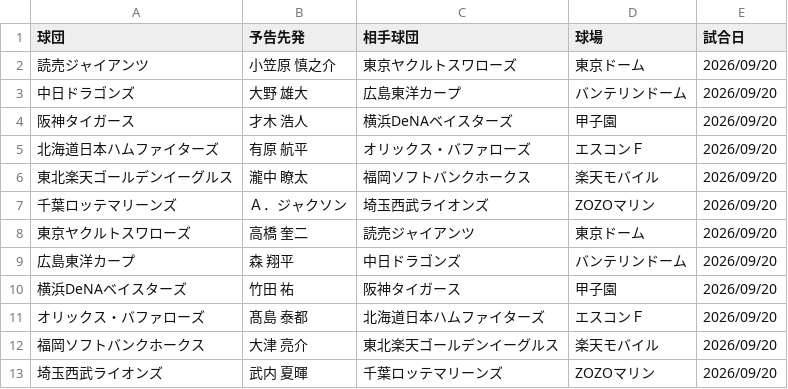
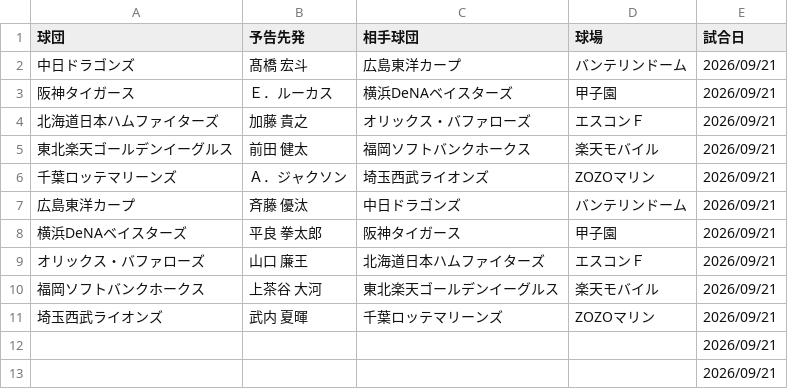
Before and after one commit to hitoshihirai07-hash/player-lens.pages, a CSV file: data/preview_starter.csv, drawn as a sheet.

```diff
--- a/data/preview_starter.csv
+++ b/data/preview_starter.csv
@@ -1,13 +1,13 @@
 球団,予告先発,相手球団,球場,試合日
-読売ジャイアンツ,小笠原 慎之介,東京ヤクルトスワローズ,東京ドーム,2026/09/20
-中日ドラゴンズ,大野 雄大,広島東洋カープ,バンテリンドーム,2026/09/20
-阪神タイガース,才木 浩人,横浜DeNAベイスターズ,甲子園,2026/09/20
-北海道日本ハムファイターズ,有原 航平,オリックス・バファローズ,エスコンＦ,2026/09/20
-東北楽天ゴールデンイーグルス,瀧中 瞭太,福岡ソフトバンクホークス,楽天モバイル,2026/09/20
-千葉ロッテマリーンズ,Ａ．ジャクソン,埼玉西武ライオンズ,ZOZOマリン,2026/09/20
-東京ヤクルトスワローズ,高橋 奎二,読売ジャイアンツ,東京ドーム,2026/09/20
-広島東洋カープ,森 翔平,中日ドラゴンズ,バンテリンドーム,2026/09/20
-横浜DeNAベイスターズ,竹田 祐,阪神タイガース,甲子園,2026/09/20
-オリックス・バファローズ,髙島 泰都,北海道日本ハムファイターズ,エスコンＦ,2026/09/20
-福岡ソフトバンクホークス,大津 亮介,東北楽天ゴールデンイーグルス,楽天モバイル,2026/09/20
-埼玉西武ライオンズ,武内 夏暉,千葉ロッテマリーンズ,ZOZOマリン,2026/09/20
+中日ドラゴンズ,髙橋 宏斗,広島東洋カープ,バンテリンドーム,2026/09/21
+阪神タイガース,Ｅ．ルーカス,横浜DeNAベイスターズ,甲子園,2026/09/21
+北海道日本ハムファイターズ,加藤 貴之,オリックス・バファローズ,エスコンＦ,2026/09/21
+東北楽天ゴールデンイーグルス,前田 健太,福岡ソフトバンクホークス,楽天モバイル,2026/09/21
+千葉ロッテマリーンズ,Ａ．ジャクソン,埼玉西武ライオンズ,ZOZOマリン,2026/09/21
+広島東洋カープ,斉藤 優汰,中日ドラゴンズ,バンテリンドーム,2026/09/21
+横浜DeNAベイスターズ,平良 拳太郎,阪神タイガース,甲子園,2026/09/21
+オリックス・バファローズ,山口 廉王,北海道日本ハムファイターズ,エスコンＦ,2026/09/21
+福岡ソフトバンクホークス,上茶谷 大河,東北楽天ゴールデンイーグルス,楽天モバイル,2026/09/21
+埼玉西武ライオンズ,武内 夏暉,千葉ロッテマリーンズ,ZOZOマリン,2026/09/21
+,,,,2026/09/21
+,,,,2026/09/21
```
Also changed, not shown: data/2026stats_batter.csv, data/pennant_race_status.csv, 17 other files.
